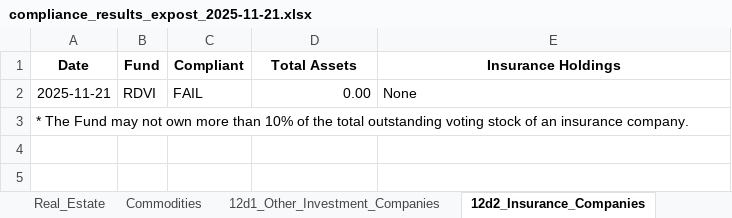
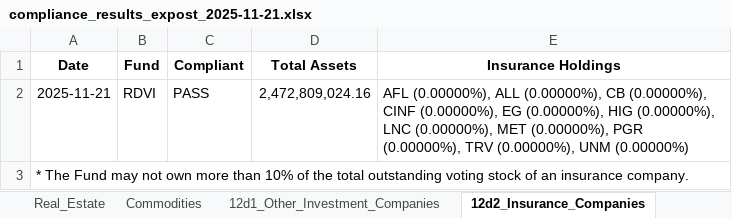
Before and after one commit to pcorc/FundManager, an Excel workbook: outputs/compliance_results_expost_2025-11-21.xlsx, sheet 12d2_Insurance_Companies, drawn as a sheet; values as stored, in another font and other column widths than the file's, no borders; the diff names each change by its address in the sheet, - before the commit and + after, or states it on an @@ line.

```diff
--- a/outputs/compliance_results_expost_2025-11-21.xlsx (sheet 12d2_Insurance_Companies)
+++ b/outputs/compliance_results_expost_2025-11-21.xlsx (sheet 12d2_Insurance_Companies)
-C2 (Compliant): FAIL
+C2 (Compliant): PASS
-D2 (Total Assets): 0.00
+D2 (Total Assets): 2,472,809,024.16
-E2 (Insurance Holdings): None
+E2 (Insurance Holdings): AFL (0.00000%), ALL (0.00000%), CB (0.00000%), CINF (0.00000%), EG (0.00000%), HIG (0.00000%), LNC (0.00000%), MET (0.00000%), PGR (0.00000%), TRV (0.00000%), UNM (0.00000%)
```
Also changed, not shown: sheet 40Act_Diversification, sheet Illiquid, sheet Real_Estate, sheet GICS_Compliance, sheet 12d1_Other_Investment_Companies, other sheet tabs, outputs/trading_compliance_results_2025-11-21.xlsx, 4 other files.
